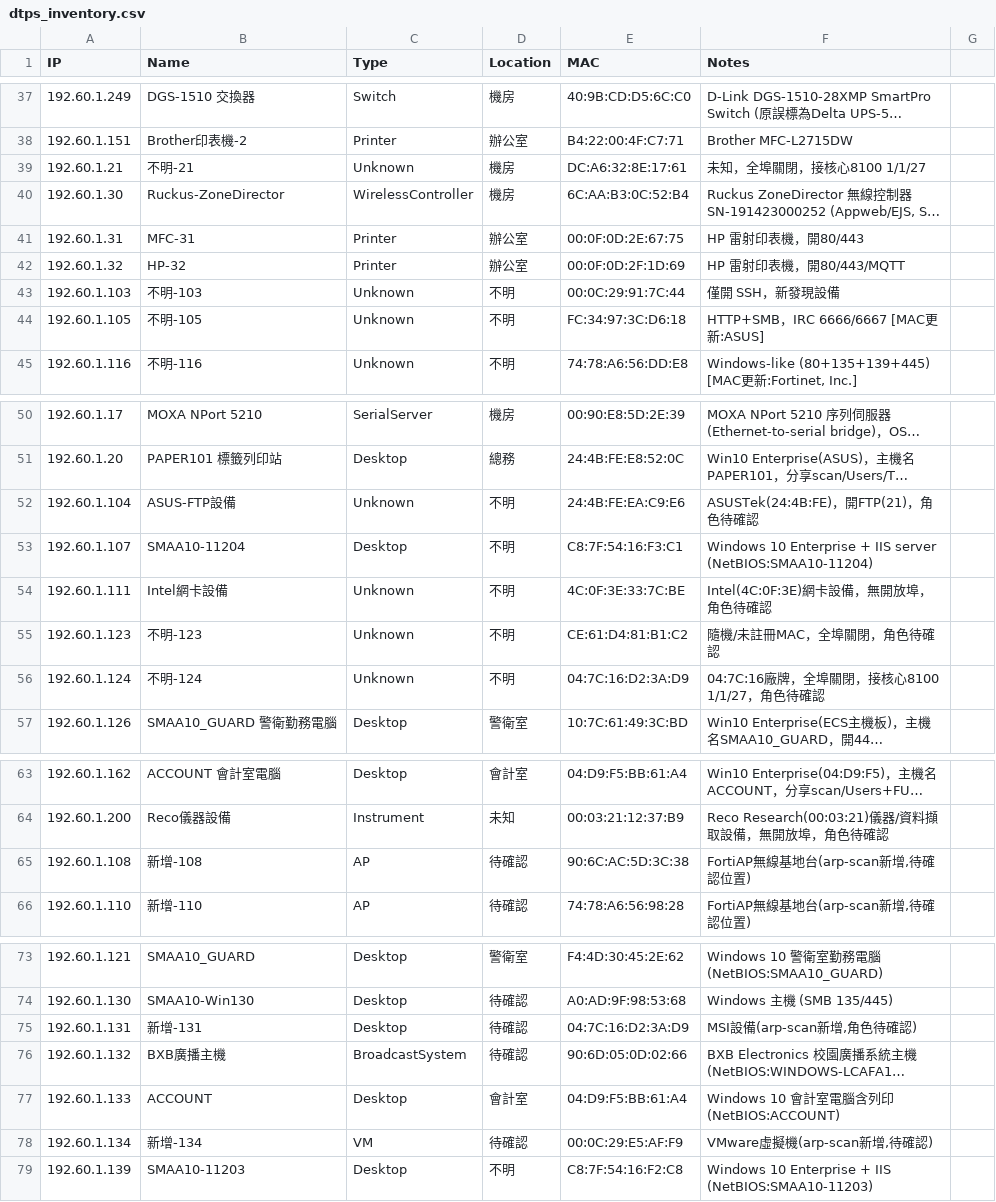
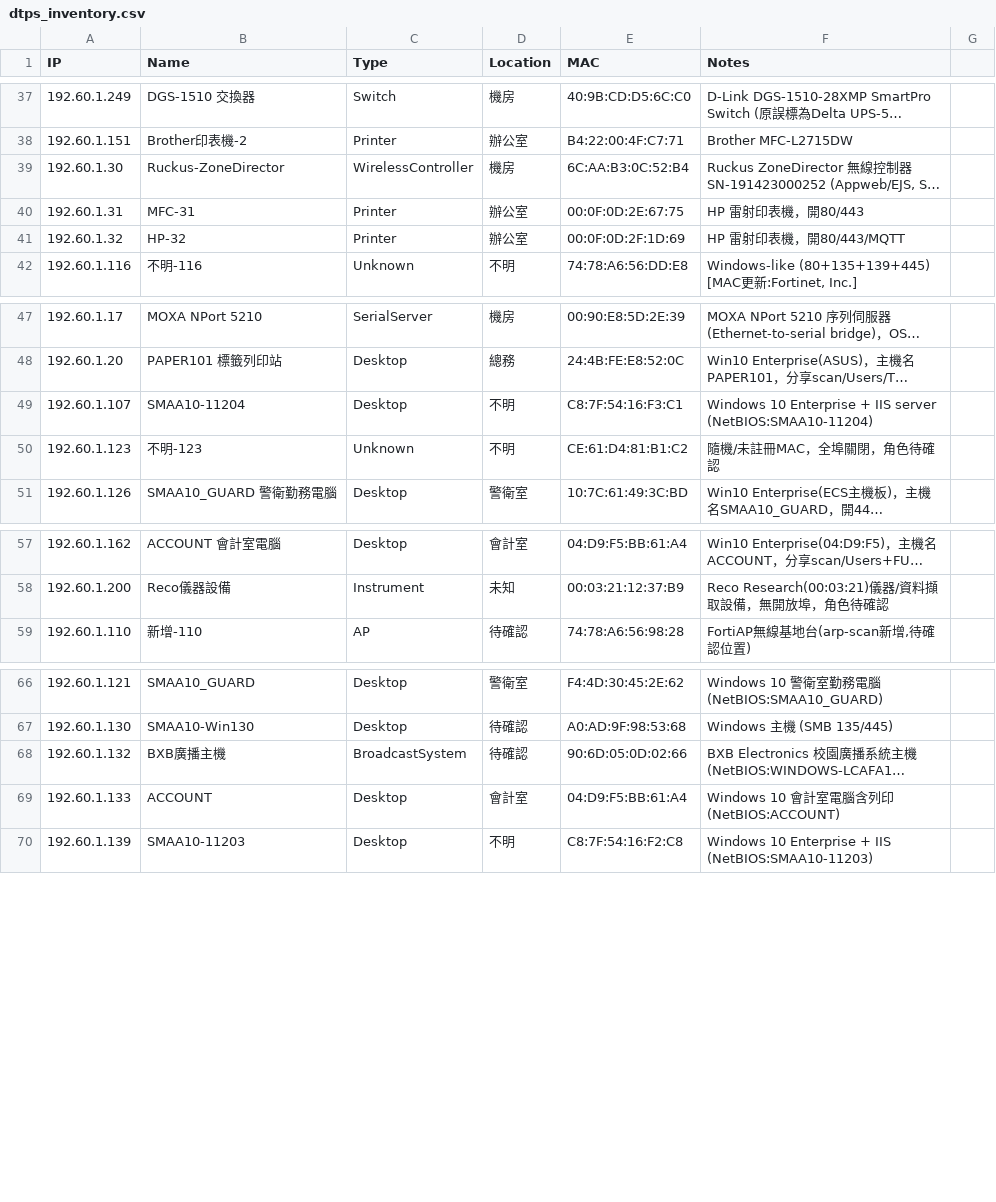
Before and after one commit to borshenq/open-claw, a CSV file: dtps_inventory.csv, drawn as a sheet; only a part is shown, gaps mark what is left out; long unchanged cells end in …; the diff names each change by its address in the sheet, - before the commit and + after, or states it on an @@ line.

```diff
--- a/dtps_inventory.csv
+++ b/dtps_inventory.csv
-row 39: 192.60.1.21 | 不明-21 | Unknown | 機房 | DC:A6:32:8E:17:61 | 未知，全埠關閉，接核心8100 1/1/27
-row 43: 192.60.1.103 | 不明-103 | Unknown | 不明 | 00:0C:29:91:7C:44 | 僅開 SSH，新發現設備
-row 44: 192.60.1.105 | 不明-105 | Unknown | 不明 | FC:34:97:3C:D6:18 | HTTP+SMB，IRC 6666/6667 [MAC更新:ASUS]
-row 52: 192.60.1.104 | ASUS-FTP設備 | Unknown | 不明 | 24:4B:FE:EA:C9:E6 | ASUSTek(24:4B:FE)，開FTP(21)，角色待確認
-row 54: 192.60.1.111 | Intel網卡設備 | Unknown | 不明 | 4C:0F:3E:33:7C:BE | Intel(4C:0F:3E)網卡設備，無開放埠，角色待確認
-row 56: 192.60.1.124 | 不明-124 | Unknown | 不明 | 04:7C:16:D2:3A:D9 | 04:7C:16廠牌，全埠關閉，接核心8100 1/1/27，角色待確認
-row 65: 192.60.1.108 | 新增-108 | AP | 待確認 | 90:6C:AC:5D:3C:38 | FortiAP無線基地台(arp-scan新增,待確認位置)
-row 75: 192.60.1.131 | 新增-131 | Desktop | 待確認 | 04:7C:16:D2:3A:D9 | MSI設備(arp-scan新增,角色待確認)
-row 78: 192.60.1.134 | 新增-134 | VM | 待確認 | 00:0C:29:E5:AF:F9 | VMware虛擬機(arp-scan新增,待確認)
```
Also changed, not shown: network-inventory/dtps_inventory.csv.
